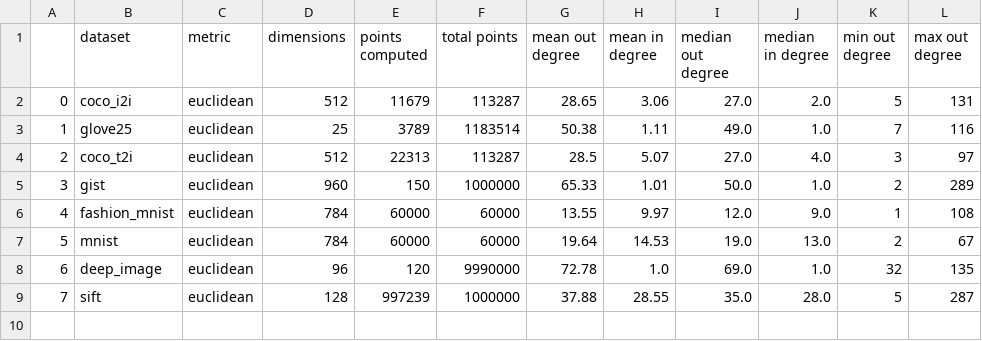
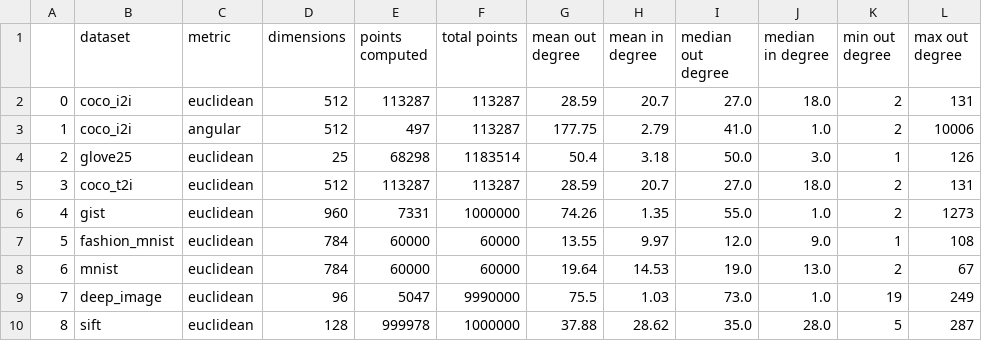
Before and after one commit to PratyushAvi/navigable-graphs, a CSV file: stats.csv, drawn as a sheet; addresses are those after the commit; the diff names each change by its address in the sheet, - before the commit and + after, or states it on an @@ line.

Commit message:
more stats

```diff
--- a/stats.csv
+++ b/stats.csv
-E2 (points computed): 11679
+E2 (points computed): 113287
-G2 (mean out degree): 28.65
+G2 (mean out degree): 28.59
-H2 (mean in degree): 3.06
+H2 (mean in degree): 20.7
-J2 (median in degree): 2.0
+J2 (median in degree): 18.0
-K2 (min out degree): 5
+K2 (min out degree): 2
+row 3: 1 | coco_i2i | angular | 512 | 497 | 113287 | 177.75 | 2.79 | 41.0 | 1.0 | 2 | 10006
@@ column A renumbered from row 4 down @@
-E4 (points computed): 3789
+E4 (points computed): 68298
-G4 (mean out degree): 50.38
+G4 (mean out degree): 50.4
-H4 (mean in degree): 1.11
+H4 (mean in degree): 3.18
-I4 (median out degree): 49.0
+I4 (median out degree): 50.0
-J4 (median in degree): 1.0
+J4 (median in degree): 3.0
-K4 (min out degree): 7
+K4 (min out degree): 1
-L4 (max out degree): 116
+L4 (max out degree): 126
-E5 (points computed): 22313
+E5 (points computed): 113287
-G5 (mean out degree): 28.5
+G5 (mean out degree): 28.59
-H5 (mean in degree): 5.07
+H5 (mean in degree): 20.7
-J5 (median in degree): 4.0
+J5 (median in degree): 18.0
-K5 (min out degree): 3
+K5 (min out degree): 2
-L5 (max out degree): 97
+L5 (max out degree): 131
-E6 (points computed): 150
+E6 (points computed): 7331
-G6 (mean out degree): 65.33
+G6 (mean out degree): 74.26
-H6 (mean in degree): 1.01
+H6 (mean in degree): 1.35
-I6 (median out degree): 50.0
+I6 (median out degree): 55.0
-L6 (max out degree): 289
+L6 (max out degree): 1273
-E9 (points computed): 120
+E9 (points computed): 5047
-G9 (mean out degree): 72.78
+G9 (mean out degree): 75.5
-H9 (mean in degree): 1.0
+H9 (mean in degree): 1.03
-I9 (median out degree): 69.0
+I9 (median out degree): 73.0
-K9 (min out degree): 32
+K9 (min out degree): 19
-L9 (max out degree): 135
+L9 (max out degree): 249
-E10 (points computed): 997239
+E10 (points computed): 999978
-H10 (mean in degree): 28.55
+H10 (mean in degree): 28.62
```
Also changed, not shown: 1 other file.
